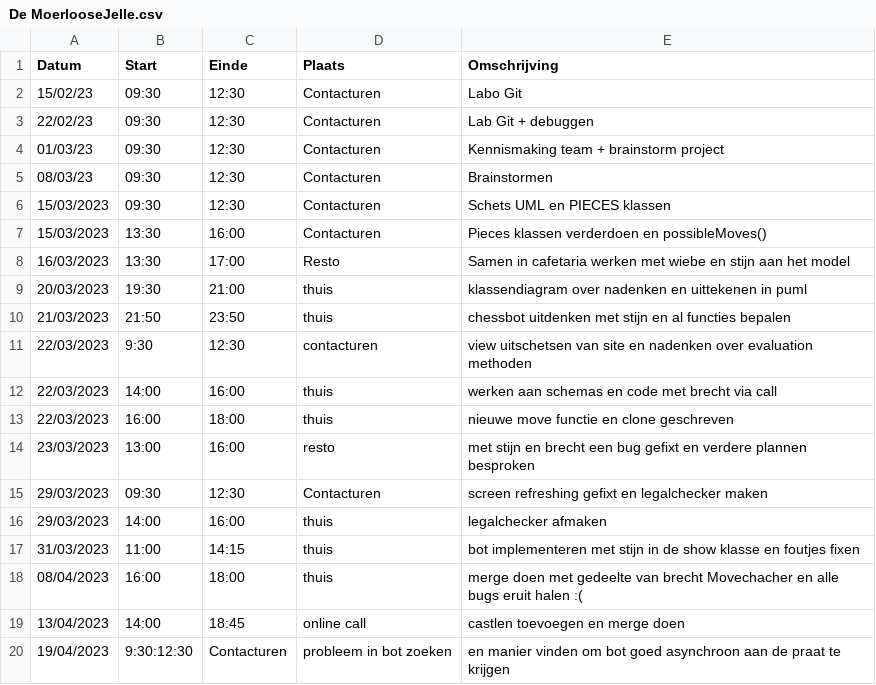
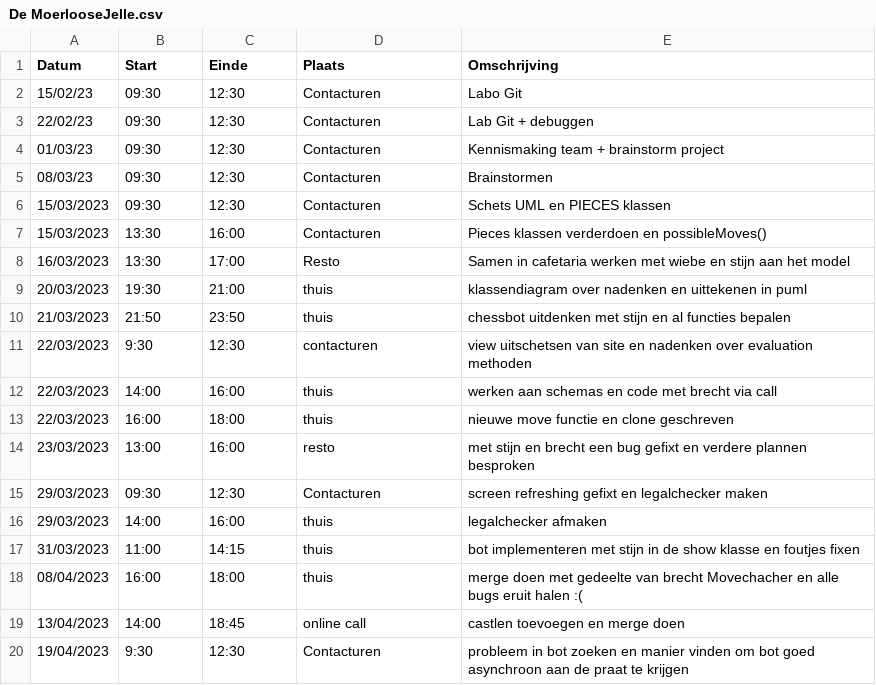
Before and after one commit to wiebe-vandendriessche/schaken, a CSV file: logboeken/De MoerlooseJelle.csv, drawn as a sheet.

Commit message:
Update De MoerlooseJelle.csv

```diff
--- a/logboeken/De MoerlooseJelle.csv
+++ b/logboeken/De MoerlooseJelle.csv
@@ -19,2 +19,2 @@ Datum,Start,Einde,Plaats,Omschrijving
 13/04/2023,14:00,18:45,online call, castlen toevoegen en merge doen
-19/04/2023,9:30:12:30,Contacturen, probleem in bot zoeken, en manier vinden om bot goed asynchroon aan de praat te krijgen
+19/04/2023,9:30,12:30,Contacturen, probleem in bot zoeken en manier vinden om bot goed asynchroon aan de praat te krijgen
```
